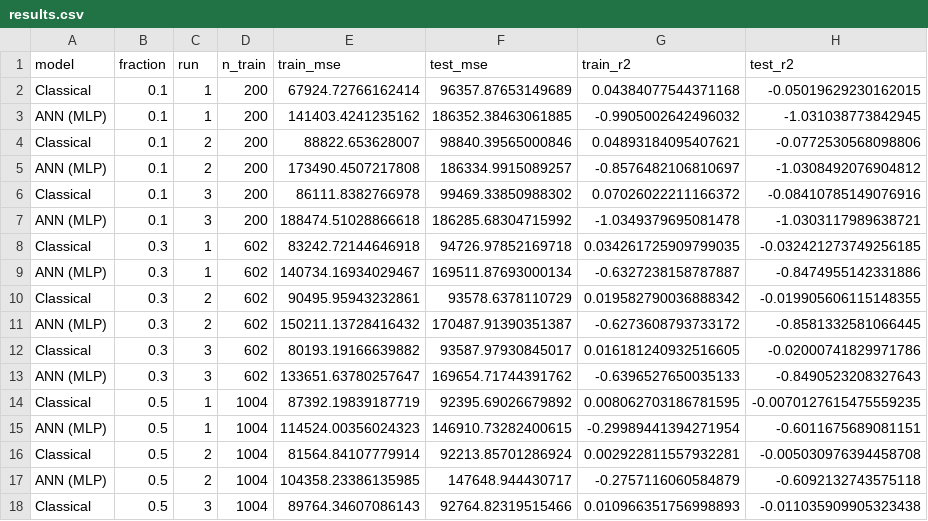
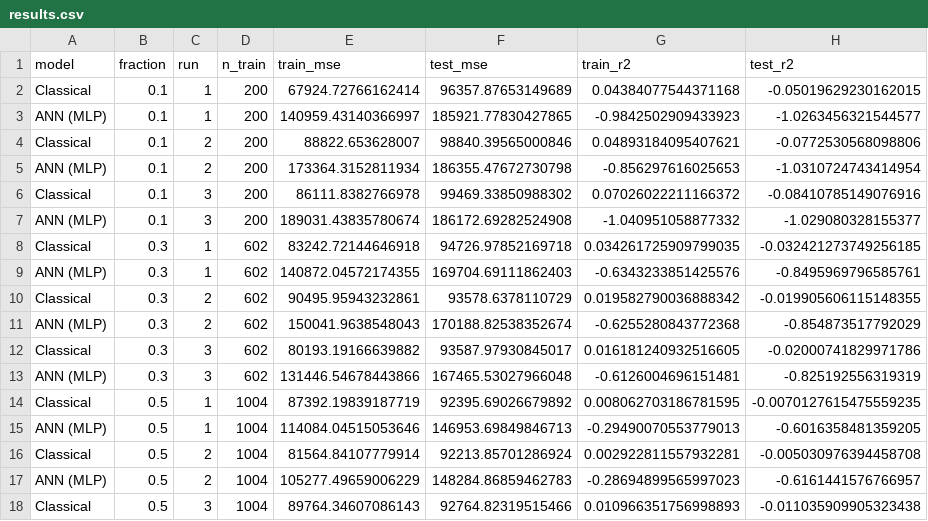
Before and after one commit to gssmpw/CS3402_project, a CSV file: results.csv, drawn as a sheet; only a part is shown; the diff covers the shown part only.

```diff
--- a/results.csv
+++ b/results.csv
@@ -2,17 +2,17 @@ model,fraction,run,n_train,train_mse,test_mse,train_r2,test_r2
 Classical,0.1,1,200,67924.72766162414,96357.87653149689,0.04384077544371168,-0.05019629230162015
-ANN (MLP),0.1,1,200,141403.4241235162,186352.38463061885,-0.9905002642496032,-1.031038773842945
+ANN (MLP),0.1,1,200,140959.43140366997,185921.77830427865,-0.9842502909433923,-1.0263456321544577
 Classical,0.1,2,200,88822.653628007,98840.39565000846,0.04893184095407621,-0.0772530568098806
-ANN (MLP),0.1,2,200,173490.4507217808,186334.9915089257,-0.8576482106810697,-1.0308492076904812
+ANN (MLP),0.1,2,200,173364.3152811934,186355.47672730798,-0.856297616025653,-1.0310724743414954
 Classical,0.1,3,200,86111.8382766978,99469.33850988302,0.07026022211166372,-0.08410785149076916
-ANN (MLP),0.1,3,200,188474.51028866618,186285.68304715992,-1.0349379695081478,-1.0303117989638721
+ANN (MLP),0.1,3,200,189031.43835780674,186172.69282524908,-1.040951058877332,-1.029080328155377
 Classical,0.3,1,602,83242.72144646918,94726.97852169718,0.034261725909799035,-0.032421273749256185
-ANN (MLP),0.3,1,602,140734.16934029467,169511.87693000134,-0.6327238158787887,-0.8474955142331886
+ANN (MLP),0.3,1,602,140872.04572174355,169704.69111862403,-0.6343233851425576,-0.8495969796585761
 Classical,0.3,2,602,90495.95943232861,93578.6378110729,0.019582790036888342,-0.019905606115148355
-ANN (MLP),0.3,2,602,150211.13728416432,170487.91390351387,-0.6273608793733172,-0.8581332581066445
+ANN (MLP),0.3,2,602,150041.9638548043,170188.82538352674,-0.6255280843772368,-0.854873517792029
 Classical,0.3,3,602,80193.19166639882,93587.97930845017,0.016181240932516605,-0.02000741829971786
-ANN (MLP),0.3,3,602,133651.63780257647,169654.71744391762,-0.6396527650035133,-0.8490523208327643
+ANN (MLP),0.3,3,602,131446.54678443866,167465.53027966048,-0.6126004696151481,-0.825192556319319
 Classical,0.5,1,1004,87392.19839187719,92395.69026679892,0.008062703186781595,-0.0070127615475559235
-ANN (MLP),0.5,1,1004,114524.00356024323,146910.73282400615,-0.29989441394271954,-0.6011675689081151
+ANN (MLP),0.5,1,1004,114084.04515053646,146953.69849846713,-0.29490070553779013,-0.6016358481359205
 Classical,0.5,2,1004,81564.84107779914,92213.85701286924,0.002922811557932281,-0.005030976394458708
-ANN (MLP),0.5,2,1004,104358.23386135985,147648.944430717,-0.2757116060584879,-0.6092132743575118
+ANN (MLP),0.5,2,1004,105277.49659006229,148284.86859462783,-0.28694899565997023,-0.6161441576766957
 Classical,0.5,3,1004,89764.34607086143,92764.82319515466,0.010966351756998893,-0.011035909905323438
```
Also changed, not shown: 20 edited cells elsewhere in this file, 3 other files.
